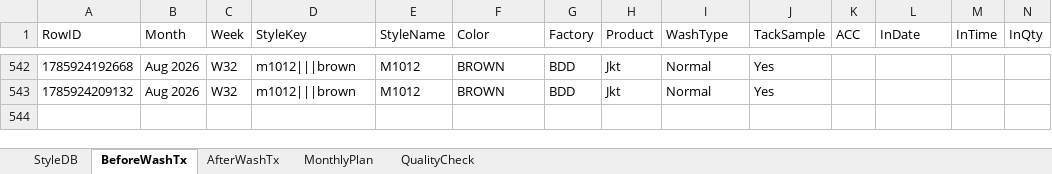
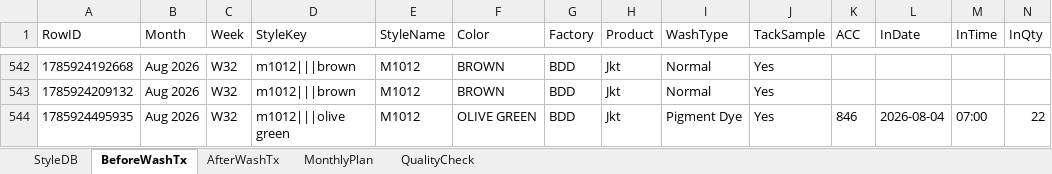
Before and after one commit to Ashen0923/finishing-tracker, an Excel workbook: finishing_data.xlsx, sheet BeforeWashTx, drawn as a sheet; only a part is shown, gaps mark what is left out; values as stored, in another font and other column widths than the file's, no borders; rows hold the shown columns only; the diff names each change by its address in the sheet, - before the commit and + after, or states it on an @@ line.

Commit message:
Update 2026-08-05T10:08:21.239Z

```diff
--- a/finishing_data.xlsx (sheet BeforeWashTx)
+++ b/finishing_data.xlsx (sheet BeforeWashTx)
+row 544: 1785924495935 | Aug 2026 | W32 | m1012|||olive green | M1012 | OLIVE GREEN | BDD | Jkt | Pigment Dye | Yes | 846 | 2026-08-04 | 07:00 | 22
```
